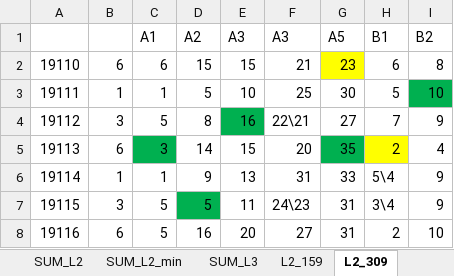
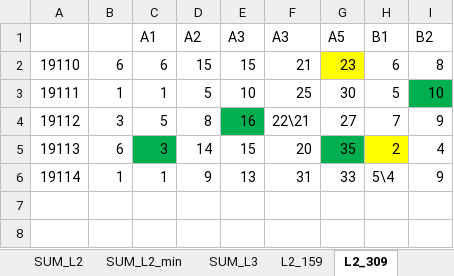
Before and after one commit to dlt-lee/dlt, an Excel workbook: xgbXXI.xlsx, sheet L2_309, drawn as a sheet; values as stored, in another font and other column widths than the file's, no borders; the diff names each change by its address in the sheet, - before the commit and + after, or states it on an @@ line.

```diff
--- a/xgbXXI.xlsx (sheet L2_309)
+++ b/xgbXXI.xlsx (sheet L2_309)
-row 7: 19115 | 3 | 5 | 5 | 11 | 24\23 | 31 | 3\4 | 9
-row 8: 19116 | 6 | 5 | 16 | 20 | 27 | 31 | 2 | 10
```
Also changed, not shown: sheet L2_459, sheet L2_609, sheet L2_159, sheet SUM_L2_min, sheet SUM_L3, sheet SUM_L2, 2 more sheets, 2 other files.
